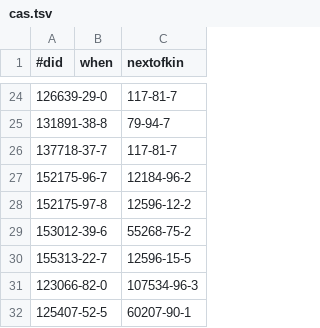
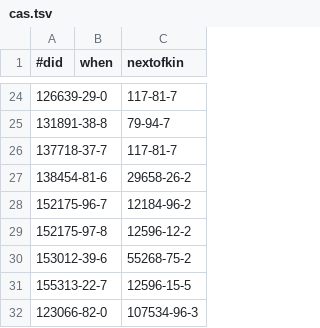
Before and after one commit to bridgedb/tiwid, a TSV file: data/cas.tsv, drawn as a sheet; only a part is shown, gaps mark what is left out; the shorter side is filled out with more unchanged rows.

Commit message:
Added an old co-polymer id

```diff
--- a/data/cas.tsv
+++ b/data/cas.tsv
@@ -26,2 +26,3 @@
 137718-37-7		117-81-7
+138454-81-6		29658-26-2
 152175-96-7		12184-96-2
```
